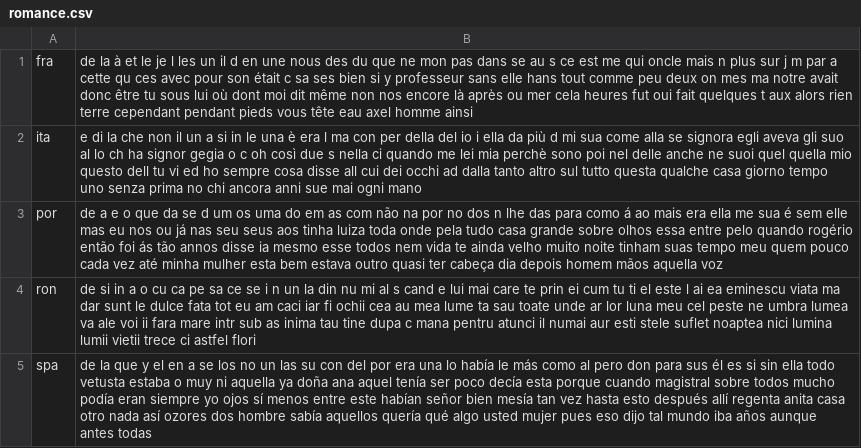
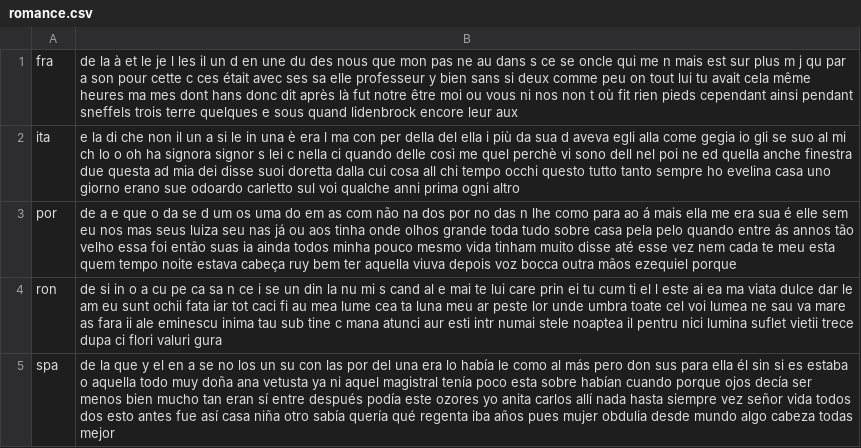
Before and after one commit to programarivm/babylon, a CSV file: dataset/output/alphabet/latin/romance.csv, drawn as a sheet.

Commit message:
data cleanup

```diff
--- a/dataset/output/alphabet/latin/romance.csv
+++ b/dataset/output/alphabet/latin/romance.csv
@@ -1,5 +1,5 @@
-fra,de la à et le je l les un il d en une nous des du que ne mon pas dans se au s ce est me qui oncle mais n plus sur j m par a cette qu ces avec pour son était c sa ses bien si y professeur sans elle hans tout comme peu deux on mes ma notre avait donc être tu sous lui où dont moi dit même non nos encore là après ou mer cela heures fut oui fait quelques t aux alors rien terre cependant pendant pieds vous tête eau axel homme ainsi
-ita,e di la che non il un a si in le una è era l ma con per della del io i ella da più d mi sua come alla se signora egli aveva gli suo al lo ch ha signor gegia o c oh così due s nella ci quando me lei mia perchè sono poi nel delle anche ne suoi quel quella mio questo dell tu vi ed ho sempre cosa disse all cui dei occhi ad dalla tanto altro sul tutto questa qualche casa giorno tempo uno senza prima no chi ancora anni sue mai ogni mano
-por,de a e o que da se d um os uma do em as com não na por no dos n lhe das para como á ao mais era ella me sua é sem elle mas eu nos ou já nas seu seus aos tinha luiza toda onde pela tudo casa grande sobre olhos essa entre pelo quando rogério então foi ás tão annos disse ia mesmo esse todos nem vida te ainda velho muito noite tinham suas tempo meu quem pouco cada vez até minha mulher esta bem estava outro quasi ter cabeça dia depois homem mãos aquella voz
-ron,de si in a o cu ca pe sa ce se i n un la din nu mi al s cand e lui mai care te prin ei cum tu ti el este l ai ea eminescu viata ma dar sunt le dulce fata tot eu am caci iar fi ochii cea au mea lume ta sau toate unde ar lor luna meu cel peste ne umbra lumea va ale voi ii fara mare intr sub as inima tau tine dupa c mana pentru atunci il numai aur esti stele suflet noaptea nici lumina lumii vietii trece ci astfel flori
-spa,de la que y el en a se los no un las su con del por era una lo había le más como al pero don para sus él es si sin ella todo vetusta estaba o muy ni aquella ya doña ana aquel tenía ser poco decía esta porque cuando magistral sobre todos mucho podía eran siempre yo ojos sí menos entre este habían señor bien mesía tan vez hasta esto después allí regenta anita casa otro nada así ozores dos hombre sabía aquellos quería qué algo usted mujer pues eso dijo tal mundo iba años aunque antes todas
+fra,de la à et le je l les il un d en une du des nous que mon pas ne au dans s ce se oncle qui me n mais est sur plus m j qu par a son pour cette c ces était avec ses sa elle professeur y bien sans si deux comme peu on tout lui tu avait cela même heures ma mes dont hans donc dit après là fut notre être moi ou vous ni nos non t où fit rien pieds cependant ainsi pendant sneffels trois terre quelques e sous quand lidenbrock encore leur aux
+ita,e la di che non il un a si le in una è era l ma con per della del ella i più da sua d aveva egli alla come gegia io gli se suo al mi ch lo o oh ha signora signor s lei c nella ci quando delle così me quel perchè vi sono dell nel poi ne ed quella anche finestra due questa ad mia dei disse suoi doretta dalla cui cosa all chi tempo occhi questo tutto tanto sempre ho evelina casa uno giorno erano sue odoardo carletto sul voi qualche anni prima ogni altro
+por,de a e que o da se d um os uma do em as com não na dos por no das n lhe como para ao á mais ella me era sua é elle sem eu nos mas seus luiza seu nas já ou aos tinha onde olhos grande toda tudo sobre casa pela pelo quando entre ás annos tão velho essa foi então suas ia ainda todos minha pouco mesmo vida tinham muito disse até esse vez nem cada te meu esta quem tempo noite estava cabeça ruy bem ter aquella viuva depois voz bocca outra mãos ezequiel porque
+ron,de si in o a cu pe ca sa n ce i se un din la nu mi s cand al e mai te lui care prin ei tu cum ti el l este ai ea ma viata dulce dar le am eu sunt ochii fata iar tot caci fi au mea lume cea ta luna meu ar peste lor unde umbra toate cel voi lumea ne sau va mare as fara ii ale eminescu inima tau sub tine c mana atunci aur esti intr numai stele noaptea il pentru nici lumina suflet vietii trece dupa ci flori valuri gura
+spa,de la que y el en a se no los un su con las por del una era lo había le como al más pero don sus para ella él sin si es estaba o aquella todo muy doña ana vetusta ya ni aquel magistral tenía poco esta sobre habían cuando porque ojos decía ser menos bien mucho tan eran sí entre después podía este ozores yo anita carlos allí nada hasta siempre vez señor vida todos dos esto antes fue así casa niña otro sabía quería qué regenta iba años pues mujer obdulia desde mundo algo cabeza todas mejor
```
Also changed, not shown: dataset/output/alphabet/latin/germanic.csv, dataset/output/alphabet/latin/uralic.csv, 18 other files.
